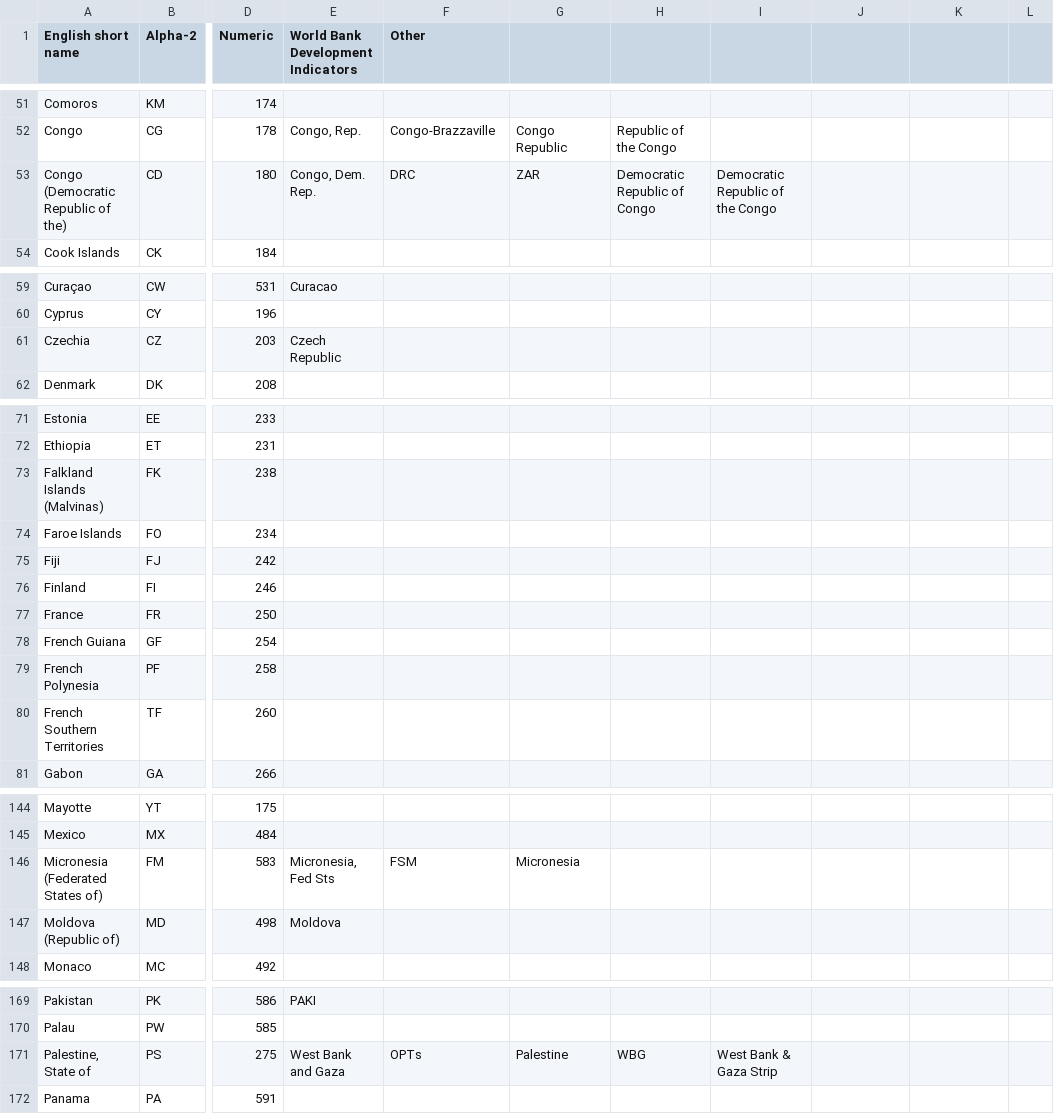
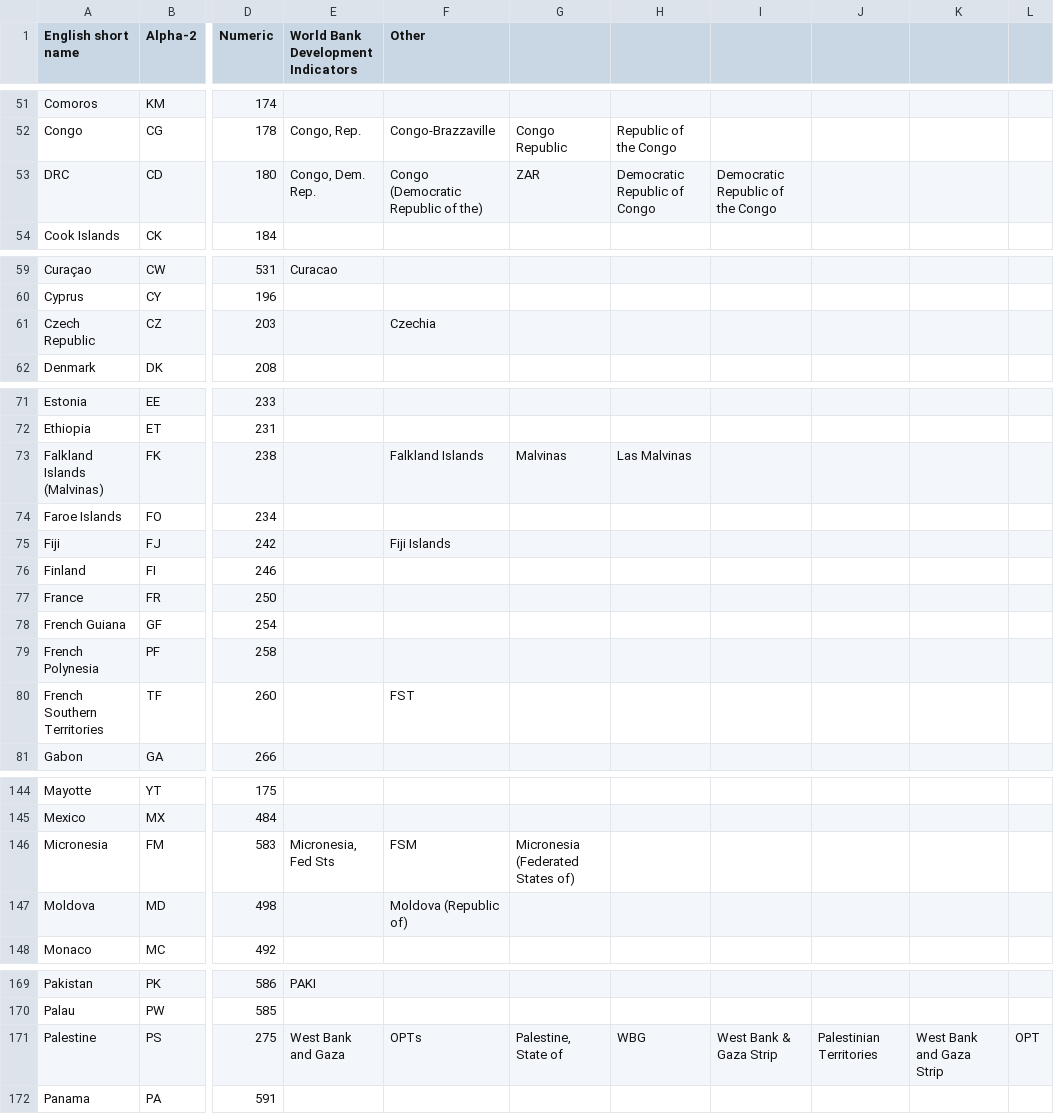
Before and after one commit to repent/cory-o-pleth, a CSV file: data/country-codes.csv, drawn as a sheet; only a part is shown, gaps mark what is left out; the diff covers the shown part only; the diff names each change by its address in the sheet, - before the commit and + after, or states it on an @@ line.

```diff
--- a/data/country-codes.csv
+++ b/data/country-codes.csv
-A53 (English short name): Congo (Democratic Republic of the)
+A53 (English short name): DRC
-F53 (Other): DRC
+F53 (Other): Congo (Democratic Republic of the)
-A61 (English short name): Czechia
+A61 (English short name): Czech Republic
-E61: Czech Republic
+E61: (empty)
-F61 (Other): (empty)
+F61 (Other): Czechia
-F73 (Other): (empty)
+F73 (Other): Falkland Islands
-G73: (empty)
+G73: Malvinas
-H73: (empty)
+H73: Las Malvinas
-F75 (Other): (empty)
+F75 (Other): Fiji Islands
-F80 (Other): (empty)
+F80 (Other): FST
-A146 (English short name): Micronesia (Federated States of)
+A146 (English short name): Micronesia
-G146: Micronesia
+G146: Micronesia (Federated States of)
-A147 (English short name): Moldova (Republic of)
+A147 (English short name): Moldova
-E147: Moldova
+E147: (empty)
-F147 (Other): (empty)
+F147 (Other): Moldova (Republic of)
-A171 (English short name): Palestine, State of
+A171 (English short name): Palestine
-G171: Palestine
+G171: Palestine, State of
-J171: (empty)
+J171: Palestinian Territories
-K171: (empty)
+K171: West Bank and Gaza Strip
-L171: (empty)
+L171: OPT
```
Also changed, not shown: 28 edited cells elsewhere in this file, normalise/population.csv, 10 other files.
